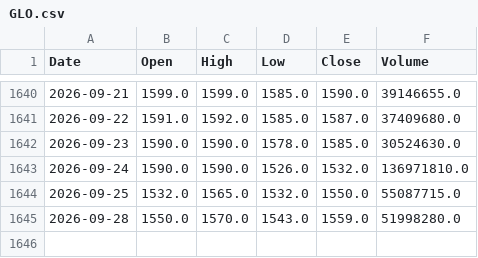
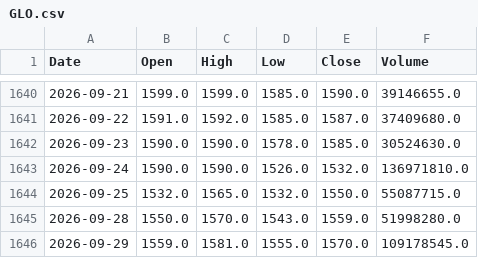
Before and after one commit to AlvinTubtub/pse-stock-price-forecast-dashboard-vercel-backend, a CSV file: data/raw/GLO.csv, drawn as a sheet; only a part is shown, gaps mark what is left out; the diff names each change by its address in the sheet, - before the commit and + after, or states it on an @@ line.

```diff
--- a/data/raw/GLO.csv
+++ b/data/raw/GLO.csv
+row 1646: 2026-09-29 | 1559.0 | 1581.0 | 1555.0 | 1570.0 | 109178545.0
```
Also changed, not shown: data/raw/ALI.csv, data/raw/APX.csv, 47 other files.
